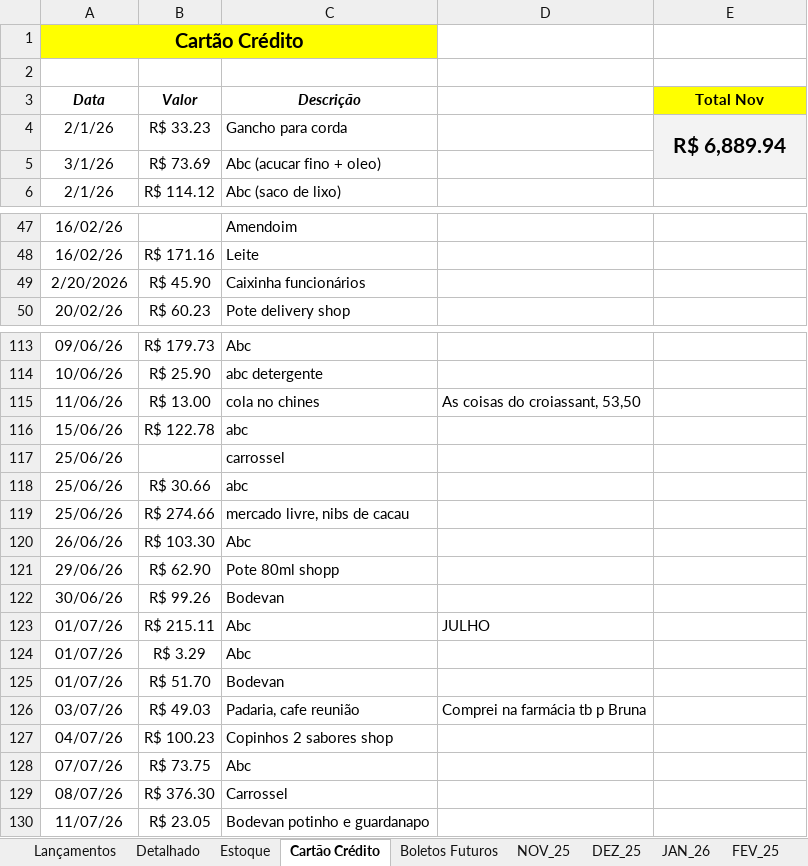
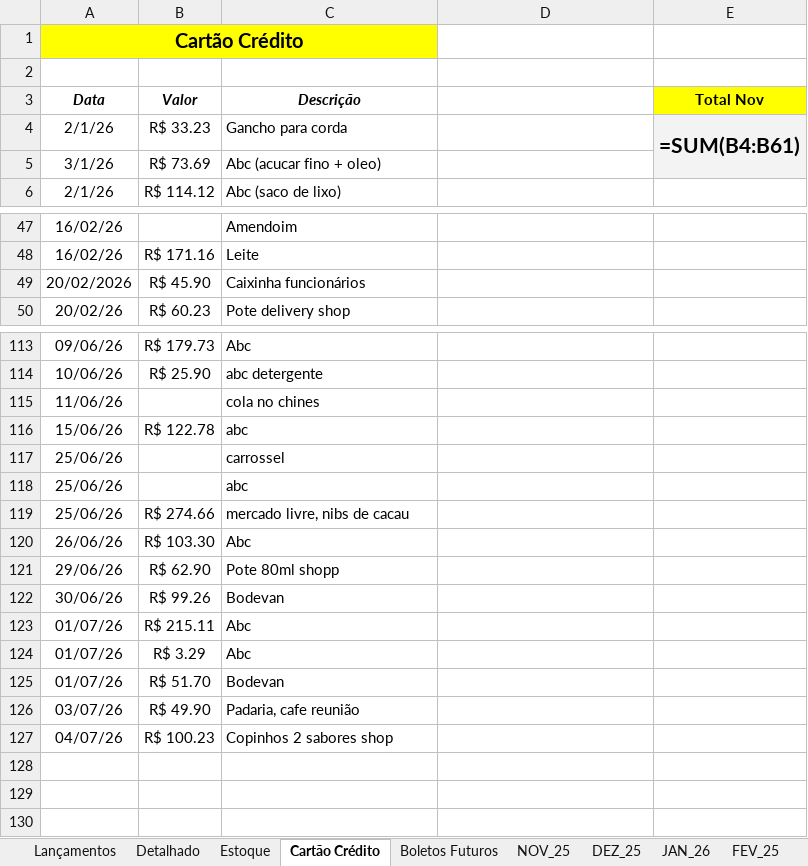
Before and after one commit to bacelargm285/Dubelato_SL, an Excel workbook: Controle_Financeiro_Dubelato.xlsx, sheet Cartão Crédito, drawn as a sheet; only a part is shown, gaps mark what is left out; values as stored, in another font and other column widths than the file's, no borders; formulas without a stored value are shown as written; the diff names each change by its address in the sheet, - before the commit and + after, or states it on an @@ line.

```diff
--- a/Controle_Financeiro_Dubelato.xlsx (sheet Cartão Crédito)
+++ b/Controle_Financeiro_Dubelato.xlsx (sheet Cartão Crédito)
-E4 (Total Nov): R$ 6,889.94
+E4 (Total Nov): =SUM(B4:B61)
-A49 (Data): 2/20/2026
+A49 (Data): 20/02/2026
-B115 (Valor): R$ 13.00
+B115 (Valor): (empty)
-D115: As coisas do croiassant, 53,50
+D115: (empty)
-B118 (Valor): R$ 30.66
+B118 (Valor): (empty)
-D123: JULHO
+D123: (empty)
-B126 (Valor): R$ 49.03
+B126 (Valor): R$ 49.90
-D126: Comprei na farmácia tb p Bruna
+D126: (empty)
-row 128: 07/07/26 | R$ 73.75 | Abc
-row 129: 08/07/26 | R$ 376.30 | Carrossel
-row 130: 11/07/26 | R$ 23.05 | Bodevan potinho e guardanapo
```
Also changed, not shown: sheet Lançamentos, sheet JUN_26, sheet Boletos Futuros, sheet Detalhado, sheet Estoque, sheet NOV_25, 2 more sheets, other sheet tabs, 2 other files.
